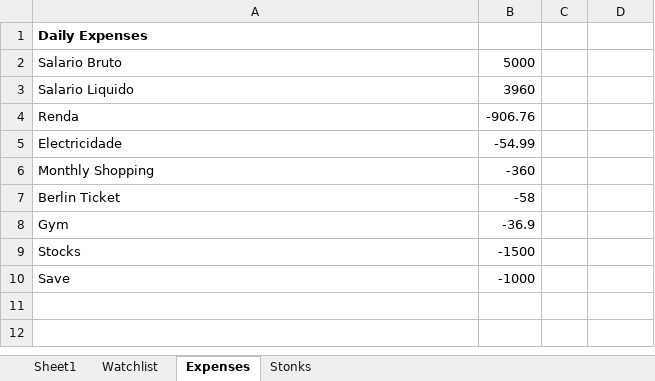
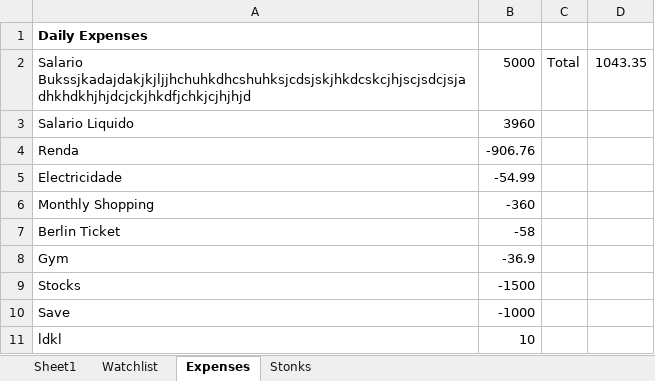
Before and after one commit to FACorreiaa/terminal-expense-tracker, an Excel workbook: data.xlsx, sheet Expenses, drawn as a sheet; values as stored, in another font and other column widths than the file's, no borders; removed rows and columns are numbered as before the commit, all else as after; the diff names each change by its address in the sheet, - before the commit and + after, or states it on an @@ line.

Commit message:
update expense tracker

```diff
--- a/data.xlsx (sheet Expenses)
+++ b/data.xlsx (sheet Expenses)
-row 2: Salario Bruto | 5000
+row 2: Salario Bukssjkadajdakjkjljjhchuhkdhcshuhksjcdsjskjhkdcskcjhjscjsdcjsjadhkhdkhjhjdcjckjhkdfjchkjcjhjhjd | 5000 | Total | 1043.35
+row 11: ldkl | 10
```
Also changed, not shown: sheet Watchlist, 11 other files.
